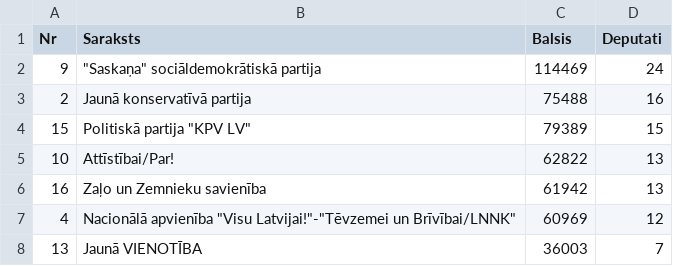
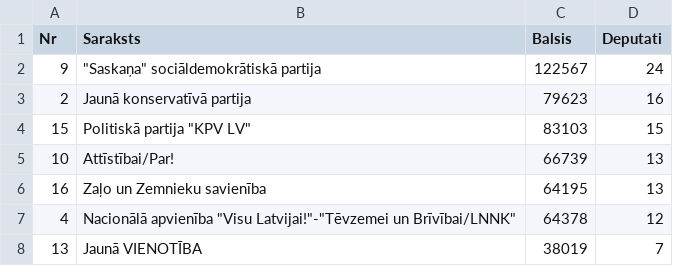
Before and after one commit to djhurio/sv2018, a CSV file: results/tab_dep.csv, drawn as a sheet.

```diff
--- a/results/tab_dep.csv
+++ b/results/tab_dep.csv
@@ -1,8 +1,8 @@
 Nr,Saraksts,Balsis,Deputati
-9,"""Saskaņa"" sociāldemokrātiskā partija",114469,24
-2,Jaunā konservatīvā partija,75488,16
-15,"Politiskā partija ""KPV LV""",79389,15
-10,Attīstībai/Par!,62822,13
-16,Zaļo un Zemnieku savienība,61942,13
-4,"Nacionālā apvienība ""Visu Latvijai!""-""Tēvzemei un Brīvībai/LNNK""",60969,12
-13,Jaunā VIENOTĪBA,36003,7
+9,"""Saskaņa"" sociāldemokrātiskā partija",122567,24
+2,Jaunā konservatīvā partija,79623,16
+15,"Politiskā partija ""KPV LV""",83103,15
+10,Attīstībai/Par!,66739,13
+16,Zaļo un Zemnieku savienība,64195,13
+4,"Nacionālā apvienība ""Visu Latvijai!""-""Tēvzemei un Brīvībai/LNNK""",64378,12
+13,Jaunā VIENOTĪBA,38019,7
```
Also changed, not shown: data/dat_rez_part.csv, data/dat_rez_part_apg.csv.
